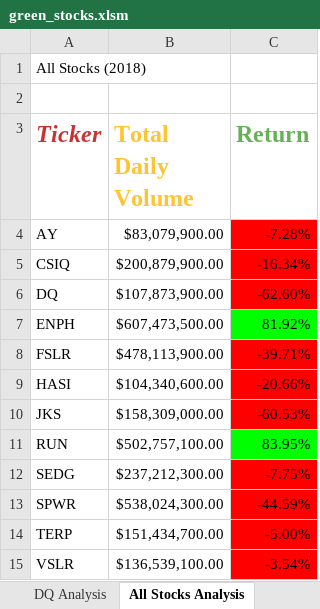
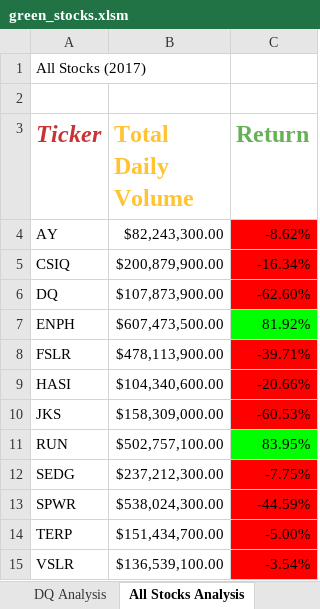
Before and after one commit to Kenovy/stock-analysis, an Excel workbook: green_stocks.xlsm, sheet All Stocks Analysis, drawn as a sheet; values as stored, in another font and other column widths than the file's, no borders; charts and pictures not drawn; the diff names each change by its address in the sheet, - before the commit and + after, or states it on an @@ line.

```diff
--- a/green_stocks.xlsm (sheet All Stocks Analysis)
+++ b/green_stocks.xlsm (sheet All Stocks Analysis)
-A1 (Ticker): All Stocks (2018)
+A1 (Ticker): All Stocks (2017)
-B4 (Total Daily Volume): $83,079,900.00
+B4 (Total Daily Volume): $82,243,300.00
-C4 (Return): -7.28%
+C4 (Return): -8.62%
```
Also changed, not shown: sheet 2017, sheet 2018.
